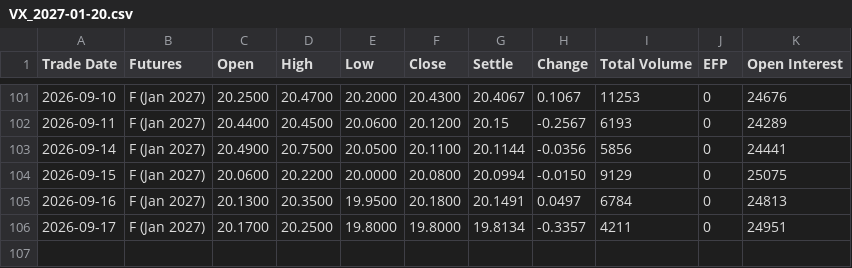
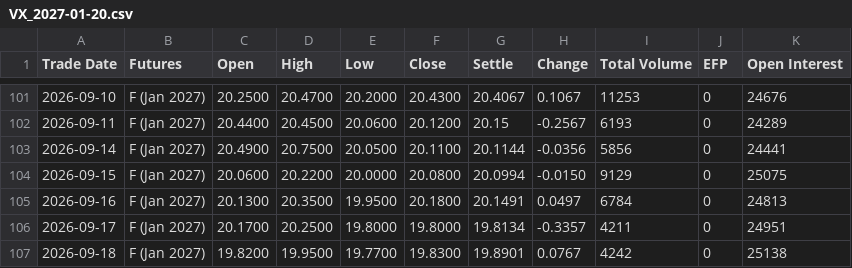
Before and after one commit to vishal-chavda-code/VIX, a CSV file: data/raw/vx/VX_2027-01-20.csv, drawn as a sheet; only a part is shown, gaps mark what is left out; the diff names each change by its address in the sheet, - before the commit and + after, or states it on an @@ line.

```diff
--- a/data/raw/vx/VX_2027-01-20.csv
+++ b/data/raw/vx/VX_2027-01-20.csv
+row 107: 2026-09-18 | F (Jan 2027) | 19.8200 | 19.9500 | 19.7700 | 19.8300 | 19.8901 | 0.0767 | 4242 | 0 | 25138
```
Also changed, not shown: data/raw/vx/VX_2026-10-21.csv, data/raw/vx/VX_2026-11-18.csv, 18 other files.
